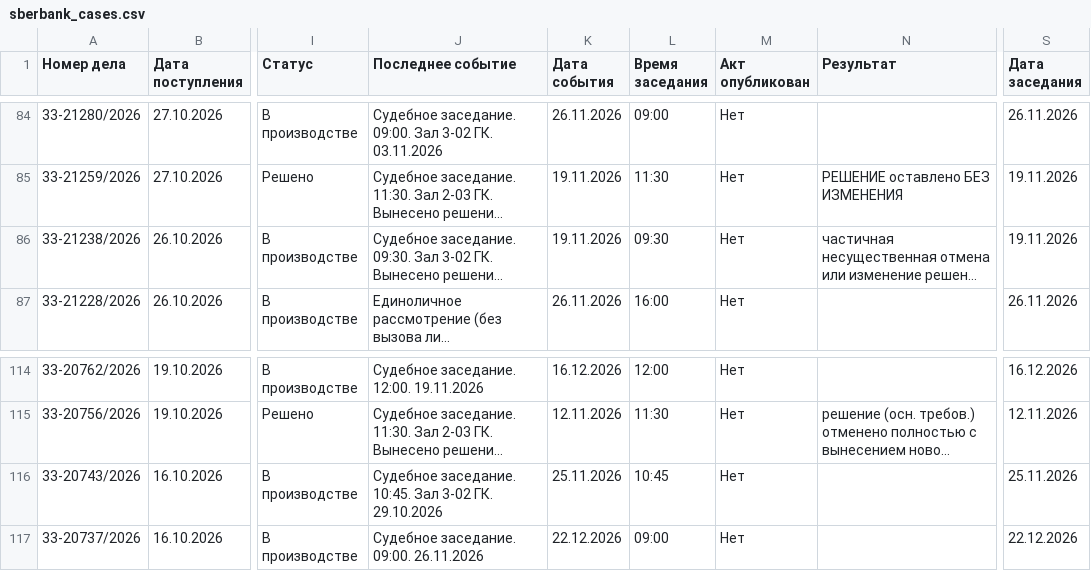
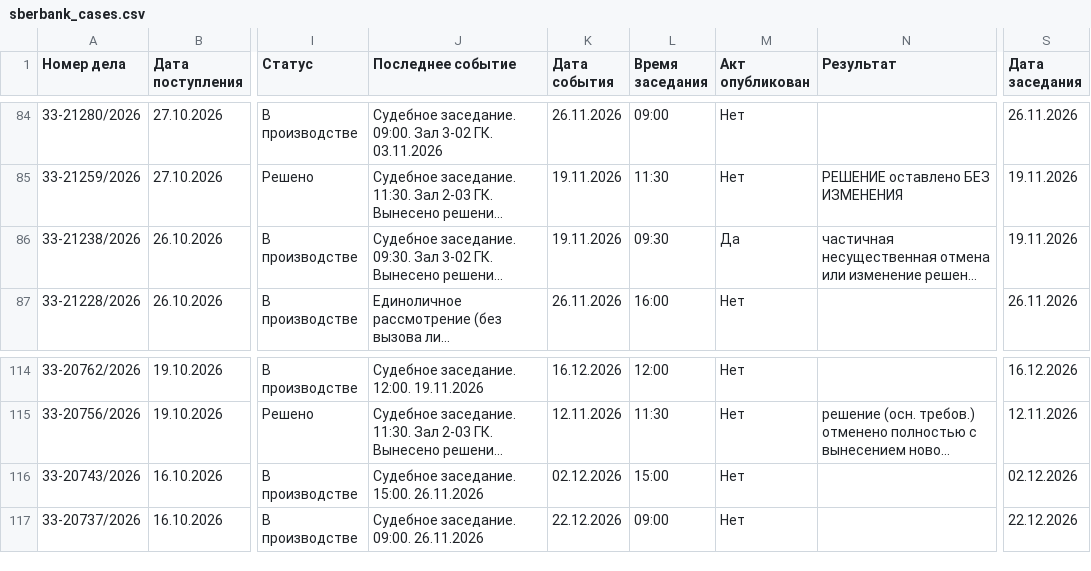
Before and after one commit to SelivanovAS/dashboard-bashkortostan, a CSV file: data/sberbank_cases.csv, drawn as a sheet; only a part is shown, gaps mark what is left out; long unchanged cells end in …; the diff names each change by its address in the sheet, - before the commit and + after, or states it on an @@ line.

```diff
--- a/data/sberbank_cases.csv
+++ b/data/sberbank_cases.csv
-M86 (Акт опубликован): Нет
+M86 (Акт опубликован): Да
-J116 (Последнее событие): Судебное заседание. 10:45. Зал 3-02 ГК. 29.10.2026
+J116 (Последнее событие): Судебное заседание. 15:00. 26.11.2026
-K116 (Дата события): 25.11.2026
+K116 (Дата события): 02.12.2026
-L116 (Время заседания): 10:45
+L116 (Время заседания): 15:00
-S116 (Дата заседания): 25.11.2026
+S116 (Дата заседания): 02.12.2026
```
Also changed, not shown: 10 other files.
